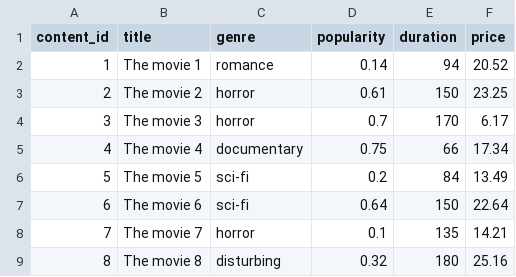
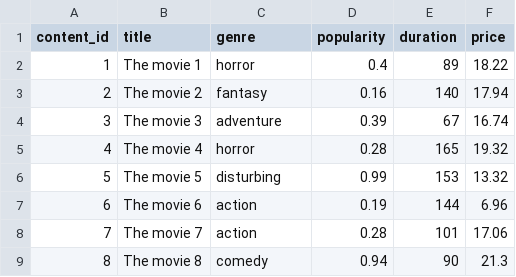
Before and after one commit to abolfazmz81/Computational-intelligence, a CSV file: Reinforcement Learning/available_content.csv, drawn as a sheet; only a part is shown; the diff covers the shown part only.

```diff
--- a/Reinforcement Learning/available_content.csv
+++ b/Reinforcement Learning/available_content.csv
@@ -1,9 +1,9 @@
 content_id,title,genre,popularity,duration,price
-1,The movie 1,romance,0.14,94,20.52
-2,The movie 2,horror,0.61,150,23.25
-3,The movie 3,horror,0.7,170,6.17
-4,The movie 4,documentary,0.75,66,17.34
-5,The movie 5,sci-fi,0.2,84,13.49
-6,The movie 6,sci-fi,0.64,150,22.64
-7,The movie 7,horror,0.1,135,14.21
-8,The movie 8,disturbing,0.32,180,25.16
+1,The movie 1,horror,0.4,89,18.22
+2,The movie 2,fantasy,0.16,140,17.94
+3,The movie 3,adventure,0.39,67,16.74
+4,The movie 4,horror,0.28,165,19.32
+5,The movie 5,disturbing,0.99,153,13.32
+6,The movie 6,action,0.19,144,6.96
+7,The movie 7,action,0.28,101,17.06
+8,The movie 8,comedy,0.94,90,21.3
```
Also changed, not shown: 164 edited cells elsewhere in this file, Reinforcement Learning/user_profiles.csv, 1 other file.
